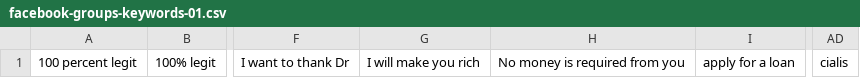
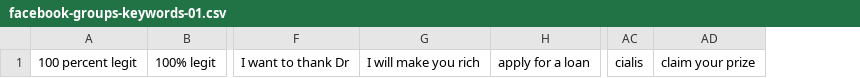
Before and after one commit to mitchellkrogza/Global-List-Facebook-Groups-Keyword-Moderation-Alerts, a CSV file: facebook-groups-keywords-01.csv, drawn as a sheet; only a part is shown, gaps mark what is left out; removed rows and columns are numbered as before the commit, all else as after; the diff names each change by its address in the sheet, - before the commit and + after, or states it on an @@ line.

```diff
--- a/facebook-groups-keywords-01.csv
+++ b/facebook-groups-keywords-01.csv
-column H, row 1: No money is required from you
+column AD, row 1: claim your prize
```
Also changed, not shown: facebook-groups-keywords-02.csv, facebook-groups-keywords-03.csv, 5 other files.
